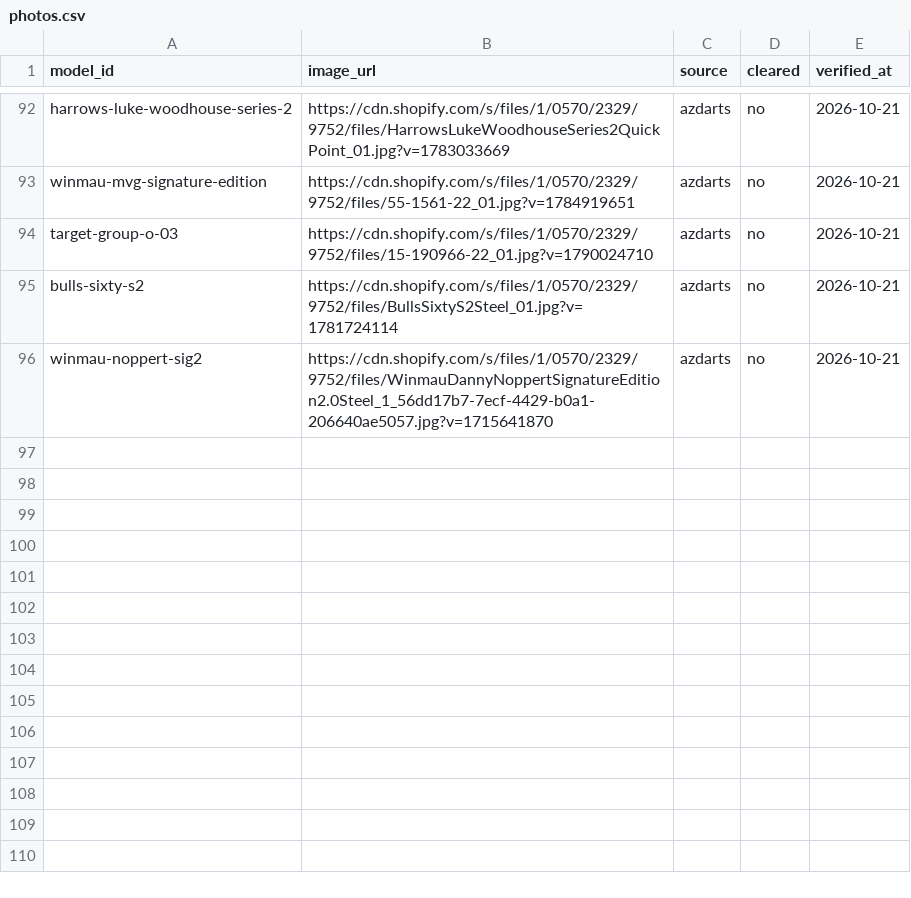
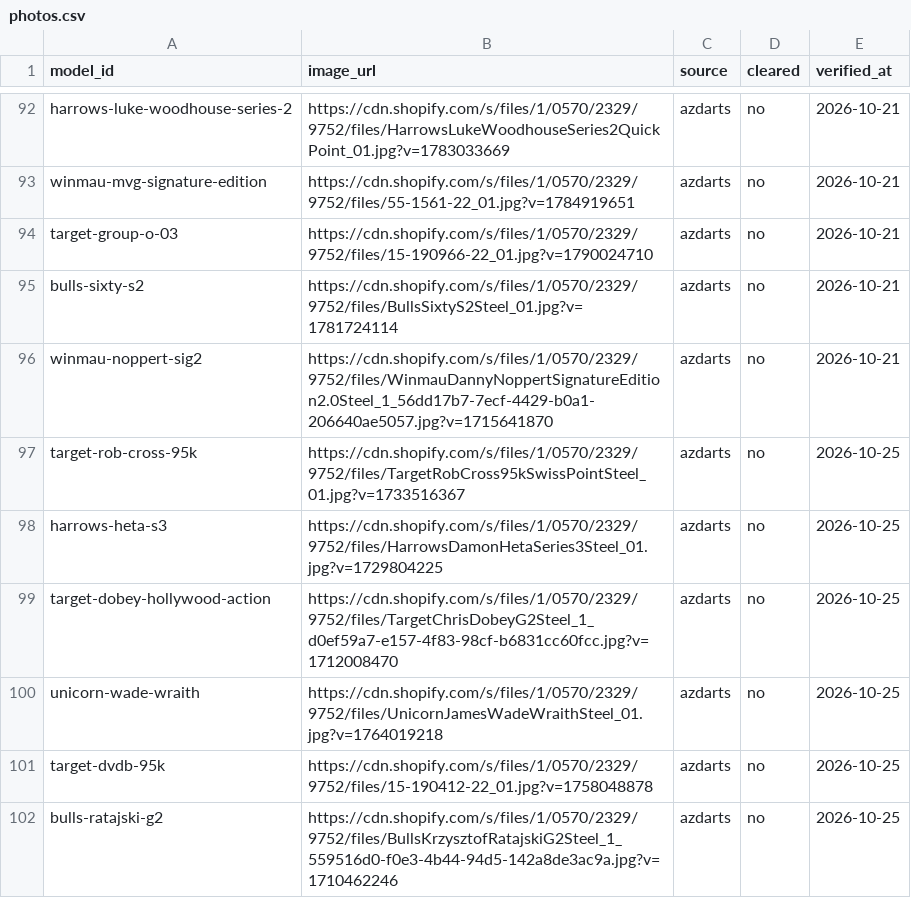
Before and after one commit to Mattimages/dartfit, a CSV file: packages/catalogue/data/photos.csv, drawn as a sheet; only a part is shown, gaps mark what is left out; the diff names each change by its address in the sheet, - before the commit and + after, or states it on an @@ line.

```diff
--- a/packages/catalogue/data/photos.csv
+++ b/packages/catalogue/data/photos.csv
+row 97: target-rob-cross-95k | https://cdn.shopify.com/s/files/1/0570/2329/9752/files/TargetRobCross95kSwissPointSteel_01.jpg?v=1733516367 | azdarts | no | 2026-10-25
+row 98: harrows-heta-s3 | https://cdn.shopify.com/s/files/1/0570/2329/9752/files/HarrowsDamonHetaSeries3Steel_01.jpg?v=1729804225 | azdarts | no | 2026-10-25
+row 99: target-dobey-hollywood-action | https://cdn.shopify.com/s/files/1/0570/2329/9752/files/TargetChrisDobeyG2Steel_1_d0ef59a7-e157-4f83-98cf-b6831cc60fcc.jpg?v=1712008470 | azdarts | no | 2026-10-25
+row 100: unicorn-wade-wraith | https://cdn.shopify.com/s/files/1/0570/2329/9752/files/UnicornJamesWadeWraithSteel_01.jpg?v=1764019218 | azdarts | no | 2026-10-25
+row 101: target-dvdb-95k | https://cdn.shopify.com/s/files/1/0570/2329/9752/files/15-190412-22_01.jpg?v=1758048878 | azdarts | no | 2026-10-25
+row 102: bulls-ratajski-g2 | https://cdn.shopify.com/s/files/1/0570/2329/9752/files/BullsKrzysztofRatajskiG2Steel_1_559516d0-f0e3-4b44-94d5-142a8de3ac9a.jpg?v=1710462246 | azdarts | no | 2026-10-25
```
Also changed, not shown: packages/catalogue/data/variants.csv, 2 other files.
